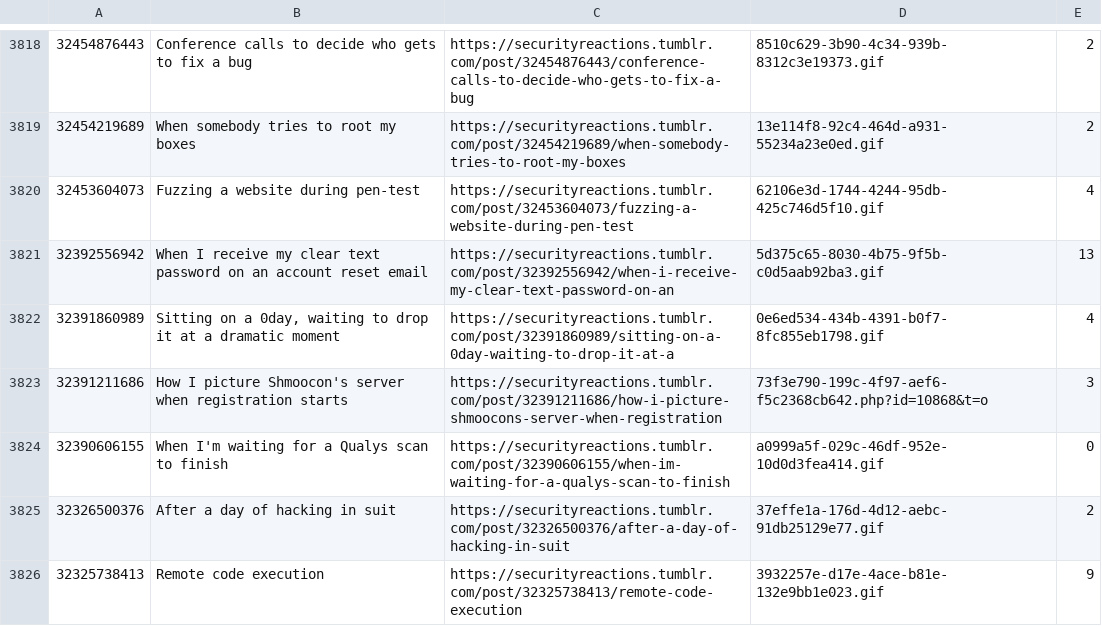
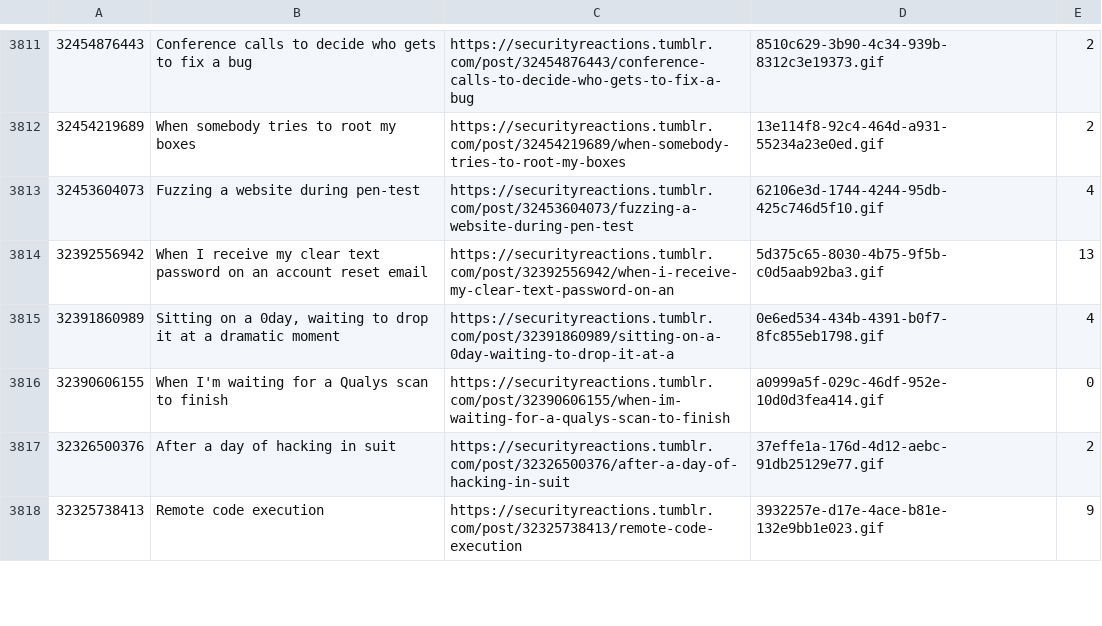
Before and after one commit to seanpm2001/reaction-pics, a CSV file: tumblr/data/posts.csv, drawn as a sheet; only a part is shown, gaps mark what is left out; the diff covers the shown part only; the diff names each change by its address in the sheet, - before the commit and + after, or states it on an @@ line.

Commit message:
Remove broken posts

```diff
--- a/tumblr/data/posts.csv
+++ b/tumblr/data/posts.csv
-row 3823: 32391211686 | How I picture Shmoocon's server when registration starts | https://securityreactions.tumblr.com/post/32391211686/how-i-picture-shmoocons-server-when-registration | 73f3e790-199c-4f97-aef6-f5c2368cb642.php?id=10868&t=o | 3
```
Also changed, not shown: 10 removed rows elsewhere in this file.
